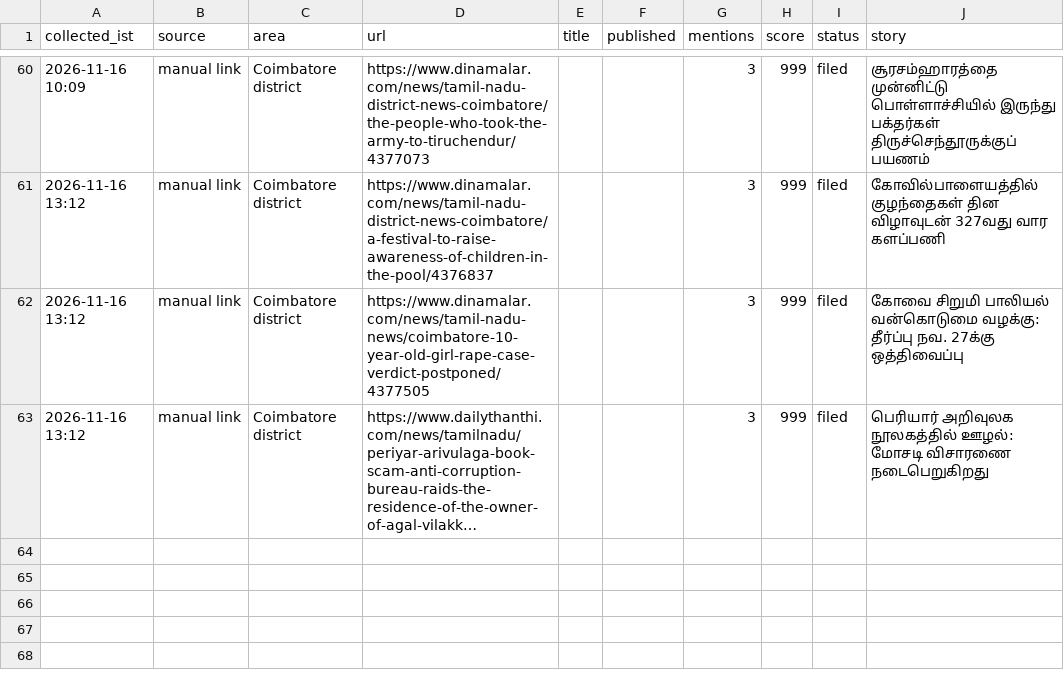
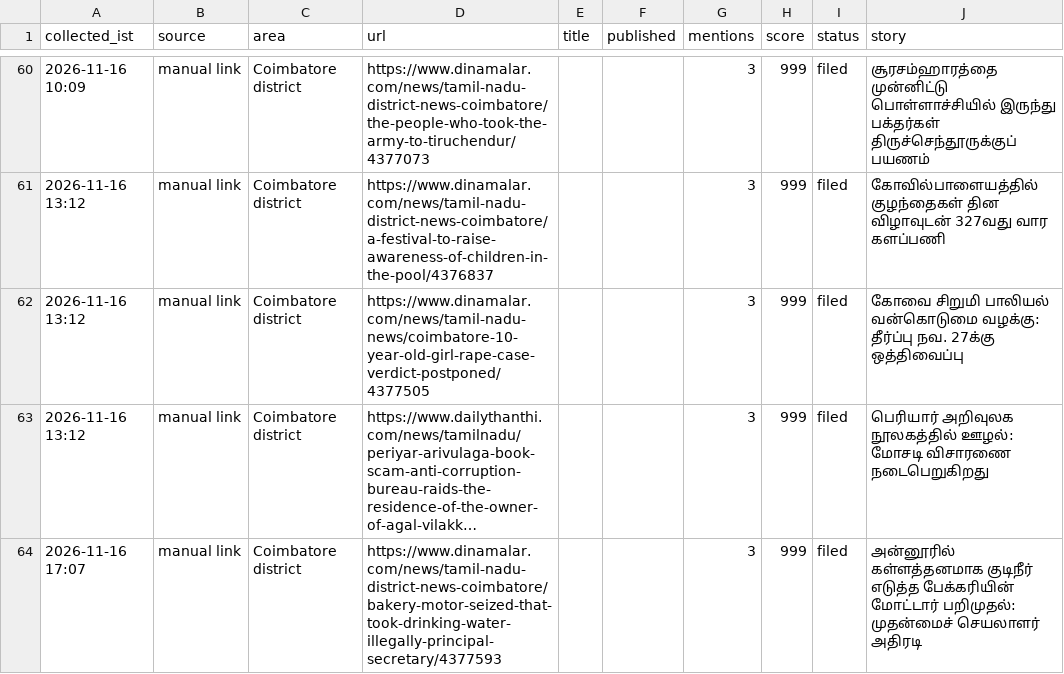
Before and after one commit to nithiyananthamQA/kovaiminnal-autopost, a CSV file: research_free/archive/2026-11.csv, drawn as a sheet; only a part is shown, gaps mark what is left out; long unchanged cells end in …; the diff names each change by its address in the sheet, - before the commit and + after, or states it on an @@ line.

```diff
--- a/research_free/archive/2026-11.csv
+++ b/research_free/archive/2026-11.csv
+row 64: 2026-11-16 17:07 | manual link | Coimbatore district | https://www.dinamalar.com/news/tamil-nadu-district-news-coimbatore/bakery-motor-seized-that-took-drinking-water-illegally-principal-secretary/4377593 |  |  | 3 | 999 | filed | அன்னூரில் கள்ளத்தனமாக குடிநீர் எடுத்த பேக்கரியின் மோட்டார் பறிமுதல்: முதன்மைச் செயலாளர் அதிரடி
```
Also changed, not shown: 6 other files.
